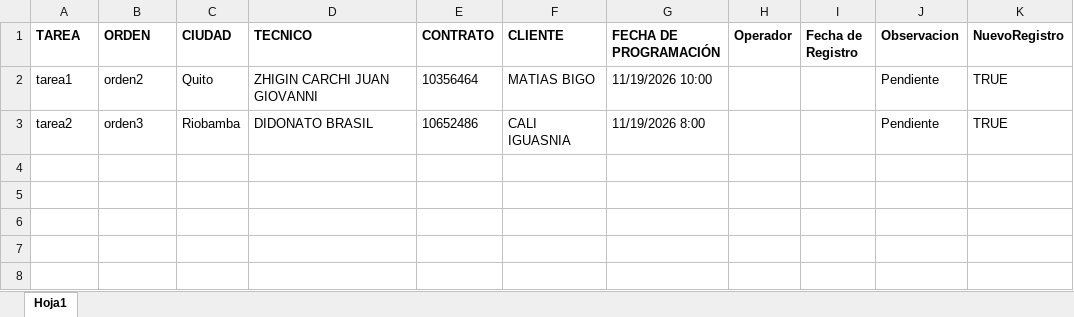
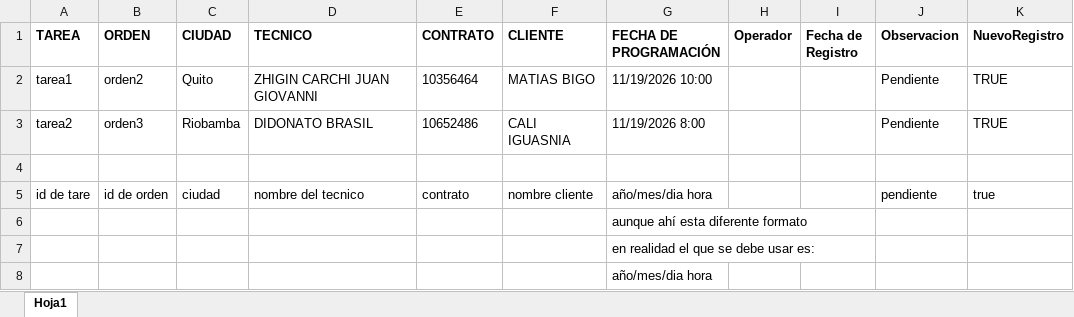
Before and after one commit to Isertel-th/confirmacion_previa_frontend, an Excel workbook: plantilla.xlsx, sheet Hoja1, drawn as a sheet; values as stored, in another font and other column widths than the file's, no borders; the diff names each change by its address in the sheet, - before the commit and + after, or states it on an @@ line.

```diff
--- a/plantilla.xlsx (sheet Hoja1)
+++ b/plantilla.xlsx (sheet Hoja1)
+row 4: (empty)
+row 5: id de tare | id de orden | ciudad | nombre del tecnico | contrato | nombre cliente | año/mes/dia hora |  |  | pendiente | true
+row 6:  |  |  |  |  |  | aunque ahí esta diferente formato
+row 7:  |  |  |  |  |  | en realidad el que se debe usar es:
+row 8:  |  |  |  |  |  | año/mes/dia hora
```
Also changed, not shown: 2 other files.
